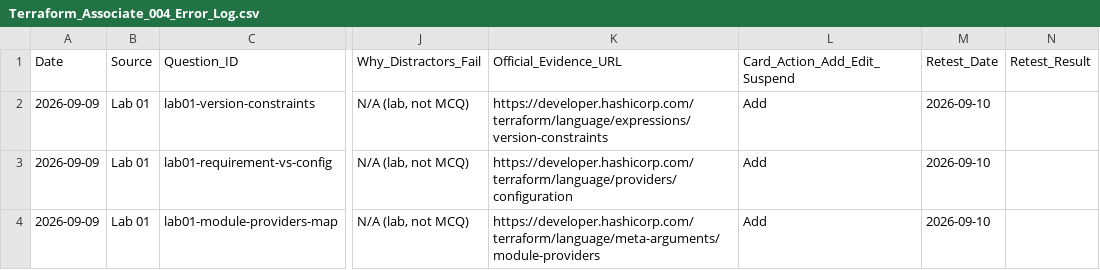
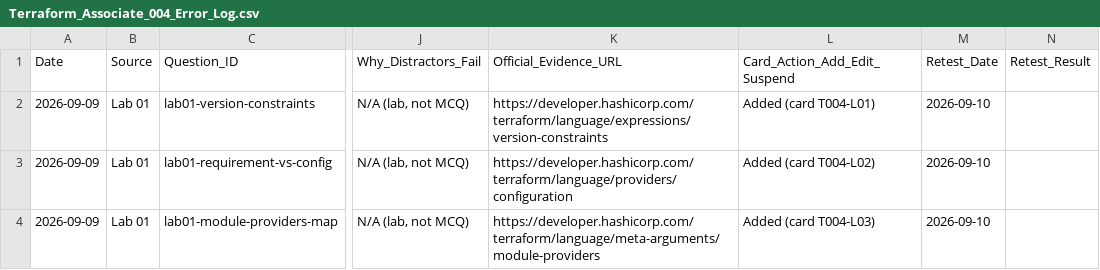
Before and after one commit to papidb/tf-004-prep, a CSV file: Terraform_Associate_004_Error_Log.csv, drawn as a sheet; only a part is shown, gaps mark what is left out; the diff names each change by its address in the sheet, - before the commit and + after, or states it on an @@ line.

Commit message:
chore: update anki and error log

```diff
--- a/Terraform_Associate_004_Error_Log.csv
+++ b/Terraform_Associate_004_Error_Log.csv
-L2 (Card_Action_Add_Edit_Suspend): Add
+L2 (Card_Action_Add_Edit_Suspend): Added (card T004-L01)
-L3 (Card_Action_Add_Edit_Suspend): Add
+L3 (Card_Action_Add_Edit_Suspend): Added (card T004-L02)
-L4 (Card_Action_Add_Edit_Suspend): Add
+L4 (Card_Action_Add_Edit_Suspend): Added (card T004-L03)
```
Also changed, not shown: 1 other file.
